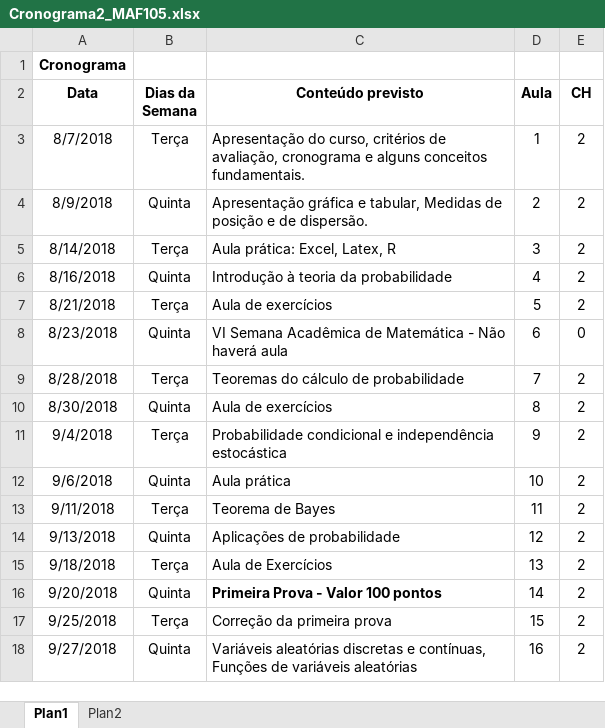
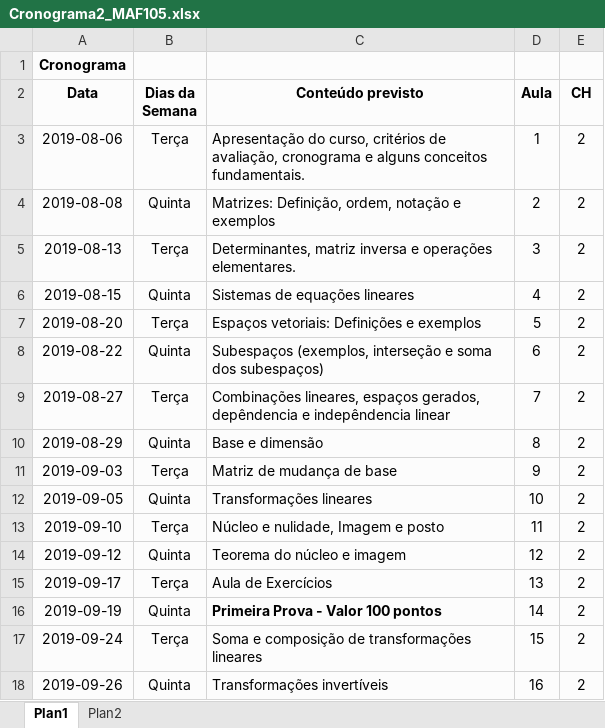
Before and after one commit to maf335/maf335.github.io, an Excel workbook: Cronograma/Cronograma2_MAF105.xlsx, sheet Plan1, drawn as a sheet; only a part is shown; values as stored, in another font and other column widths than the file's, no borders; removed rows and columns are numbered as before the commit, all else as after; the diff covers the shown part only; the diff names each change by its address in the sheet, - before the commit and + after, or states it on an @@ line.

```diff
--- a/Cronograma/Cronograma2_MAF105.xlsx (sheet Plan1)
+++ b/Cronograma/Cronograma2_MAF105.xlsx (sheet Plan1)
-A1:E7 fill: none
+A1:E7 fill: #FCFCFC
-A3 (Data): 8/7/2018
+A3 (Data): 2019-08-06
-A4 (Data): 8/9/2018
+A4 (Data): 2019-08-08
-C4 (Conteúdo previsto): Apresentação gráfica e tabular, Medidas de posição e de dispersão.
+C4 (Conteúdo previsto): Matrizes: Definição, ordem, notação e exemplos
-A5 (Data): 8/14/2018
+A5 (Data): 2019-08-13
-C5 (Conteúdo previsto): Aula prática: Excel, Latex, R
+C5 (Conteúdo previsto): Determinantes, matriz inversa e operações elementares.
-A6 (Data): 8/16/2018
+A6 (Data): 2019-08-15
-C6 (Conteúdo previsto): Introdução à teoria da probabilidade
+C6 (Conteúdo previsto): Sistemas de equações lineares
-A7 (Data): 8/21/2018
+A7 (Data): 2019-08-20
-C7 (Conteúdo previsto): Aula de exercícios
+C7 (Conteúdo previsto): Espaços vetoriais: Definições e exemplos
-row 8: 8/23/2018 | Quinta | VI Semana Acadêmica de Matemática - Não haverá aula | 6 | 0
+row 8: 2019-08-22 | Quinta | Subespaços (exemplos, interseção e soma dos subespaços) | 6 | 2
-A9 (Data): 8/28/2018
+A9 (Data): 2019-08-27
-A9:E18 fill: none
+A9:E18 fill: #FCFCFC
-C9 (Conteúdo previsto): Teoremas do cálculo de probabilidade
+C9 (Conteúdo previsto): Combinações lineares, espaços gerados, depêndencia e indepêndencia linear
-A10 (Data): 8/30/2018
+A10 (Data): 2019-08-29
-C10 (Conteúdo previsto): Aula de exercícios
+C10 (Conteúdo previsto): Base e dimensão
-A11 (Data): 9/4/2018
+A11 (Data): 2019-09-03
-C11 (Conteúdo previsto): Probabilidade condicional e independência estocástica
+C11 (Conteúdo previsto): Matriz de mudança de base
-A12 (Data): 9/6/2018
+A12 (Data): 2019-09-05
-C12 (Conteúdo previsto): Aula prática
+C12 (Conteúdo previsto): Transformações lineares
-A13 (Data): 9/11/2018
+A13 (Data): 2019-09-10
-C13 (Conteúdo previsto): Teorema de Bayes
+C13 (Conteúdo previsto): Núcleo e nulidade, Imagem e posto
-A14 (Data): 9/13/2018
+A14 (Data): 2019-09-12
-C14 (Conteúdo previsto): Aplicações de probabilidade
+C14 (Conteúdo previsto): Teorema do núcleo e imagem
-A15 (Data): 9/18/2018
+A15 (Data): 2019-09-17
-A16 (Data): 9/20/2018
+A16 (Data): 2019-09-19
-A17 (Data): 9/25/2018
+A17 (Data): 2019-09-24
-C17 (Conteúdo previsto): Correção da primeira prova
+C17 (Conteúdo previsto): Soma e composição de transformações lineares
-A18 (Data): 9/27/2018
+A18 (Data): 2019-09-26
-C18 (Conteúdo previsto): Variáveis aleatórias discretas e contínuas, Funções de variáveis aleatórias
+C18 (Conteúdo previsto): Transformações invertíveis
```
Also changed, not shown: 6 added rows, 6 removed rows, 27 edited cells and cell formats elsewhere in this sheet, sheet Plan2, 8 other files.
